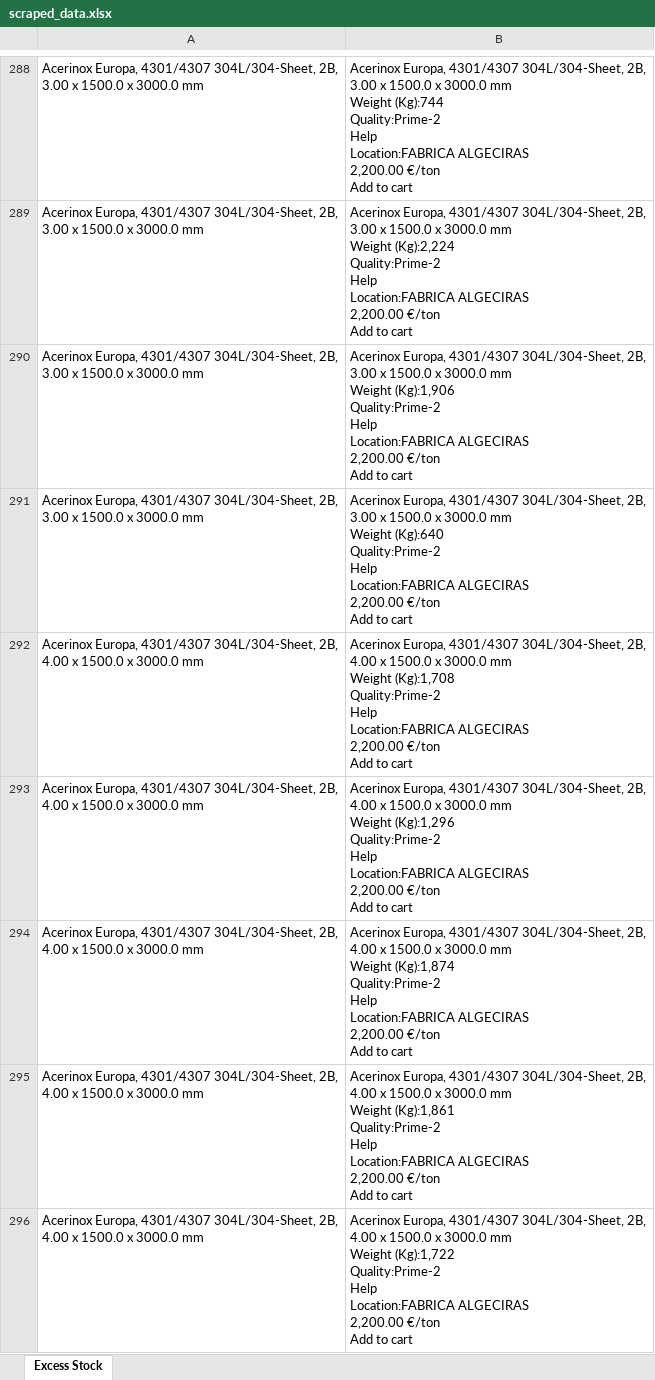
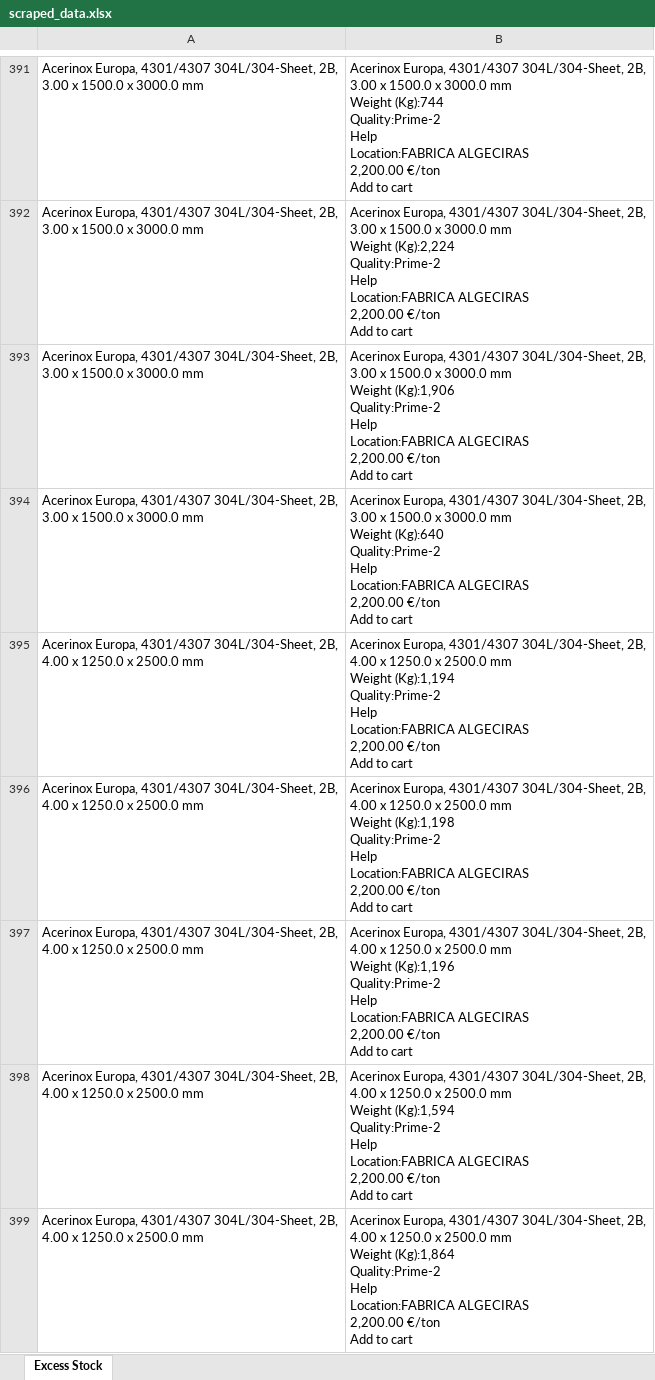
Before and after one commit to Mokax1/inv-scraper, an Excel workbook: scraped_data.xlsx, sheet Excess Stock, drawn as a sheet; only a part is shown, gaps mark what is left out; the shorter side is filled out with more unchanged rows; values as stored, in another font and other column widths than the file's, no borders; ↵ is a line break in a cell; the diff covers the shown part only; the diff names each change by its address in the sheet, - before the commit and + after, or states it on an @@ line.

```diff
--- a/scraped_data.xlsx (sheet Excess Stock)
+++ b/scraped_data.xlsx (sheet Excess Stock)
+row 395: Acerinox Europa, 4301/4307 304L/304-Sheet, 2B, ↵ 4.00 x 1250.0 x 2500.0 mm | Acerinox Europa, 4301/4307 304L/304-Sheet, 2B, ↵ 4.00 x 1250.0 x 2500.0 mm ↵ Weight (Kg):1,194 ↵ Quality:Prime-2 ↵ Help ↵ Location:FABRICA ALGECIRAS ↵ 2,200.00 €/ton ↵ Add to cart
+row 396: Acerinox Europa, 4301/4307 304L/304-Sheet, 2B, ↵ 4.00 x 1250.0 x 2500.0 mm | Acerinox Europa, 4301/4307 304L/304-Sheet, 2B, ↵ 4.00 x 1250.0 x 2500.0 mm ↵ Weight (Kg):1,198 ↵ Quality:Prime-2 ↵ Help ↵ Location:FABRICA ALGECIRAS ↵ 2,200.00 €/ton ↵ Add to cart
+row 397: Acerinox Europa, 4301/4307 304L/304-Sheet, 2B, ↵ 4.00 x 1250.0 x 2500.0 mm | Acerinox Europa, 4301/4307 304L/304-Sheet, 2B, ↵ 4.00 x 1250.0 x 2500.0 mm ↵ Weight (Kg):1,196 ↵ Quality:Prime-2 ↵ Help ↵ Location:FABRICA ALGECIRAS ↵ 2,200.00 €/ton ↵ Add to cart
+row 398: Acerinox Europa, 4301/4307 304L/304-Sheet, 2B, ↵ 4.00 x 1250.0 x 2500.0 mm | Acerinox Europa, 4301/4307 304L/304-Sheet, 2B, ↵ 4.00 x 1250.0 x 2500.0 mm ↵ Weight (Kg):1,594 ↵ Quality:Prime-2 ↵ Help ↵ Location:FABRICA ALGECIRAS ↵ 2,200.00 €/ton ↵ Add to cart
+row 399: Acerinox Europa, 4301/4307 304L/304-Sheet, 2B, ↵ 4.00 x 1250.0 x 2500.0 mm | Acerinox Europa, 4301/4307 304L/304-Sheet, 2B, ↵ 4.00 x 1250.0 x 2500.0 mm ↵ Weight (Kg):1,864 ↵ Quality:Prime-2 ↵ Help ↵ Location:FABRICA ALGECIRAS ↵ 2,200.00 €/ton ↵ Add to cart
```
Also changed, not shown: 501 added rows, 9 removed rows, 19 moved rows and 21 edited cells elsewhere in this sheet, 2 other files.
